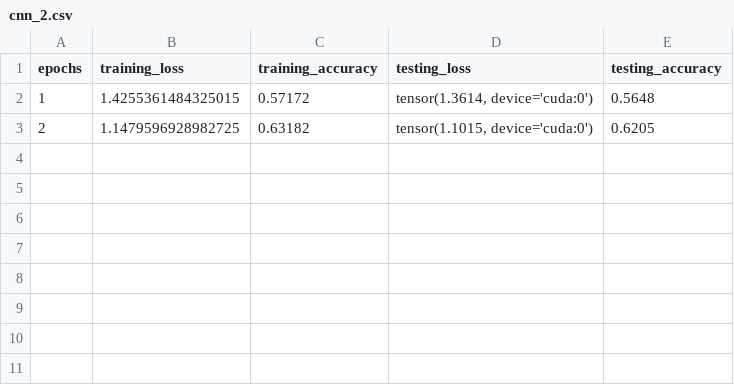
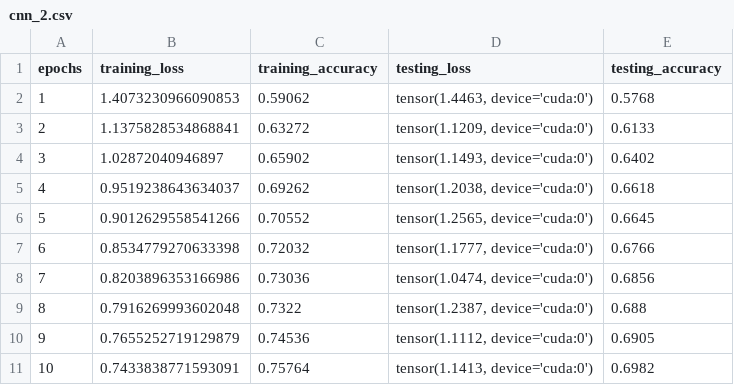
Before and after one commit to gbbyrd/CPSC-8430, a CSV file: Project_1/Part2/model_data/cnn_2.csv, drawn as a sheet.

```diff
--- a/Project_1/Part2/model_data/cnn_2.csv
+++ b/Project_1/Part2/model_data/cnn_2.csv
@@ -1,3 +1,11 @@
 epochs,training_loss,training_accuracy,testing_loss,testing_accuracy
-1,1.4255361484325015,0.57172,"tensor(1.3614, device='cuda:0')",0.5648
-2,1.1479596928982725,0.63182,"tensor(1.1015, device='cuda:0')",0.6205
+1,1.4073230966090853,0.59062,"tensor(1.4463, device='cuda:0')",0.5768
+2,1.1375828534868841,0.63272,"tensor(1.1209, device='cuda:0')",0.6133
+3,1.02872040946897,0.65902,"tensor(1.1493, device='cuda:0')",0.6402
+4,0.9519238643634037,0.69262,"tensor(1.2038, device='cuda:0')",0.6618
+5,0.9012629558541266,0.70552,"tensor(1.2565, device='cuda:0')",0.6645
+6,0.8534779270633398,0.72032,"tensor(1.1777, device='cuda:0')",0.6766
+7,0.8203896353166986,0.73036,"tensor(1.0474, device='cuda:0')",0.6856
+8,0.7916269993602048,0.7322,"tensor(1.2387, device='cuda:0')",0.688
+9,0.7655252719129879,0.74536,"tensor(1.1112, device='cuda:0')",0.6905
+10,0.7433838771593091,0.75764,"tensor(1.1413, device='cuda:0')",0.6982
```
Also changed, not shown: Project_1/Part2/model_data/cnn_0.csv, Project_1/Part2/model_data/cnn_1.csv, 23 other files.
